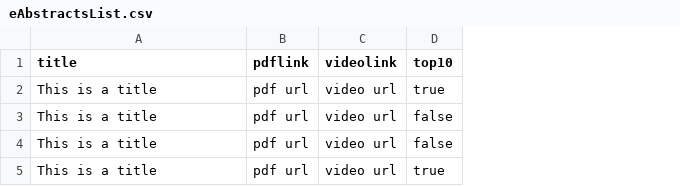
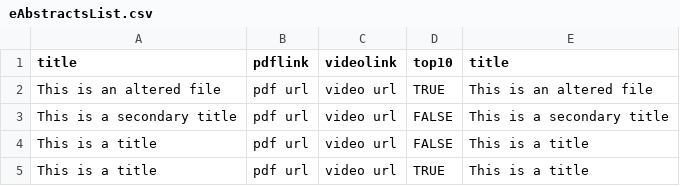
Before and after one commit to ACC-Style/Virtual_Constructor, a CSV file: _data/eAbstractsList.csv, drawn as a sheet; the diff names each change by its address in the sheet, - before the commit and + after, or states it on an @@ line.

Commit message:
updated text

```diff
--- a/_data/eAbstractsList.csv
+++ b/_data/eAbstractsList.csv
+column E (title), rows 2-5: This is an altered file | This is a secondary title | This is a title | This is a title
-A2 (title): This is a title
+A2 (title): This is an altered file
-D2 (top10): true
+D2 (top10): TRUE
-A3 (title): This is a title
+A3 (title): This is a secondary title
-D3:D4 (top10): false
+D3:D4 (top10): FALSE
-D5 (top10): true
+D5 (top10): TRUE
```
